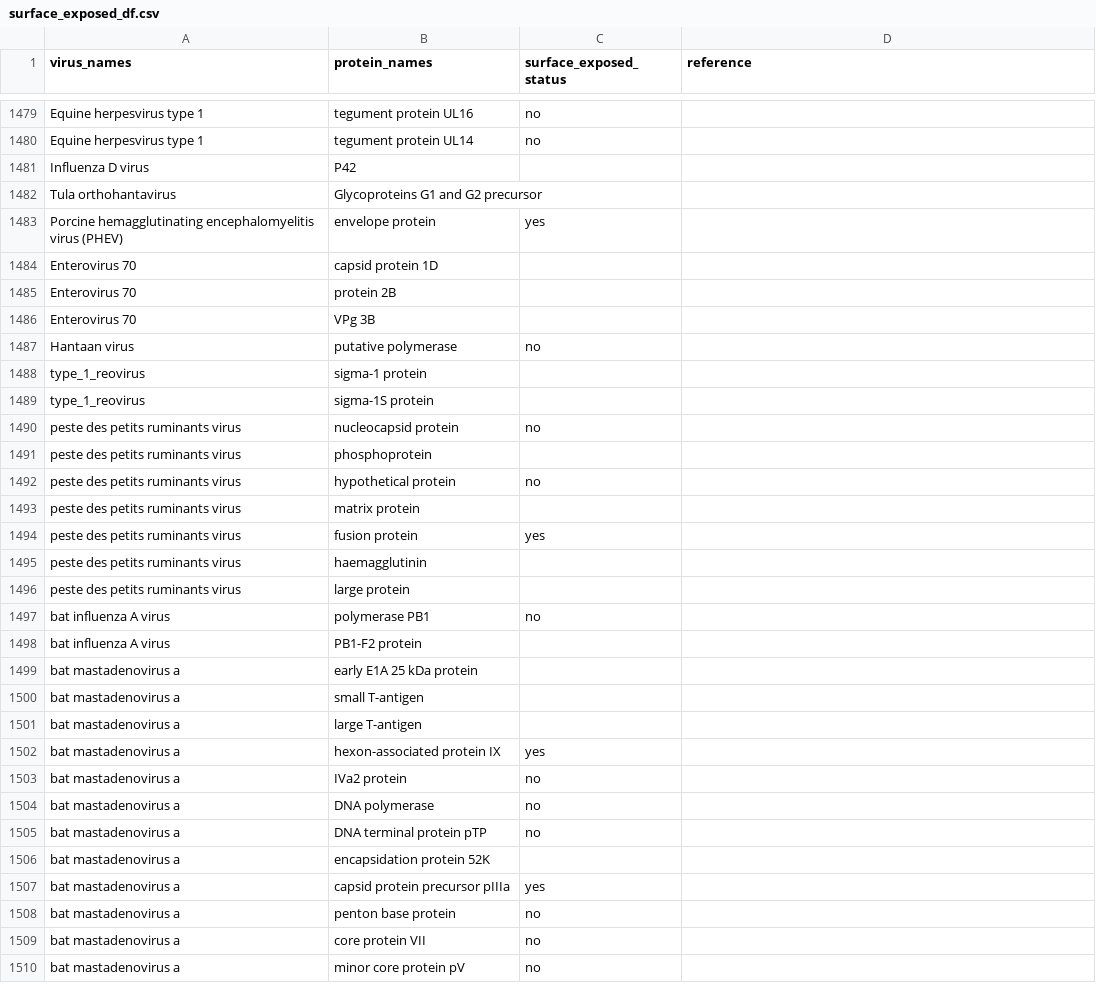
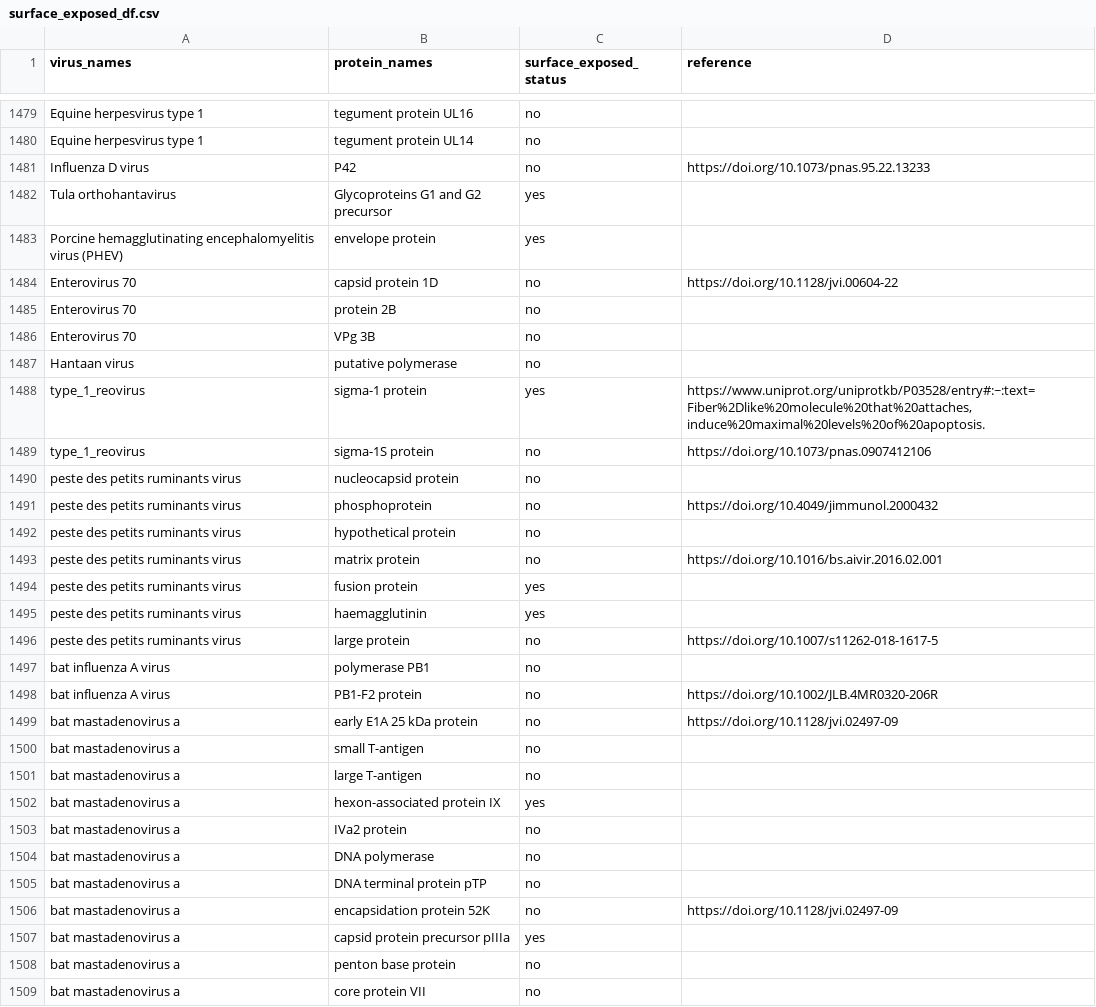
Before and after one commit to lanl/ldrd_virus_work, a CSV file: viral_seq/data/surface_exposed_df.csv, drawn as a sheet; only a part is shown, gaps mark what is left out; the shorter side is filled out with more unchanged rows; the diff covers the shown part only.

Commit message:
ENH: add entries to surface_exposed_df.csv
- modify add_surface_exposed.py to display number of remaining entries

```diff
--- a/viral_seq/data/surface_exposed_df.csv
+++ b/viral_seq/data/surface_exposed_df.csv
@@ -1480,23 +1480,23 @@ Equine herpesvirus type 1,tegument protein UL16,no,
 Equine herpesvirus type 1,tegument protein UL14,no,
-Influenza D virus,P42,,
-Tula orthohantavirus,Glycoproteins G1 and G2 precursor,,
+Influenza D virus,P42,no,https://doi.org/10.1073/pnas.95.22.13233
+Tula orthohantavirus,Glycoproteins G1 and G2 precursor,yes,
 Porcine hemagglutinating encephalomyelitis virus (PHEV),envelope protein,yes,
-Enterovirus 70,capsid protein 1D,,
-Enterovirus 70,protein 2B,,
-Enterovirus 70,VPg 3B,,
+Enterovirus 70,capsid protein 1D,no,https://doi.org/10.1128/jvi.00604-22
+Enterovirus 70,protein 2B,no,
+Enterovirus 70,VPg 3B,no,
 Hantaan virus,putative polymerase,no,
-type_1_reovirus,sigma-1 protein,,
-type_1_reovirus,sigma-1S protein,,
+type_1_reovirus,sigma-1 protein,yes,"https://www.uniprot.org/uniprotkb/P03528/entry#:~:text=Fiber%2Dlike%20molecule%20that%20attaches,induce%20maximal%20levels%20of%20apoptosis."
+type_1_reovirus,sigma-1S protein,no,https://doi.org/10.1073/pnas.0907412106
 peste des petits ruminants virus,nucleocapsid protein,no,
-peste des petits ruminants virus,phosphoprotein,,
+peste des petits ruminants virus,phosphoprotein,no,https://doi.org/10.4049/jimmunol.2000432
 peste des petits ruminants virus,hypothetical protein,no,
-peste des petits ruminants virus,matrix protein,,
+peste des petits ruminants virus,matrix protein,no,https://doi.org/10.1016/bs.aivir.2016.02.001
 peste des petits ruminants virus,fusion protein,yes,
-peste des petits ruminants virus,haemagglutinin,,
-peste des petits ruminants virus,large protein,,
+peste des petits ruminants virus,haemagglutinin,yes,
+peste des petits ruminants virus,large protein,no,https://doi.org/10.1007/s11262-018-1617-5
 bat influenza A virus,polymerase PB1,no,
-bat influenza A virus,PB1-F2 protein,,
-bat mastadenovirus a,early E1A 25 kDa protein,,
-bat mastadenovirus a,small T-antigen,,
-bat mastadenovirus a,large T-antigen,,
+bat influenza A virus,PB1-F2 protein,no,https://doi.org/10.1002/JLB.4MR0320-206R
+bat mastadenovirus a,early E1A 25 kDa protein,no,https://doi.org/10.1128/jvi.02497-09
+bat mastadenovirus a,small T-antigen,no,
+bat mastadenovirus a,large T-antigen,no,
 bat mastadenovirus a,hexon-associated protein IX,yes,
@@ -1505,3 +1505,3 @@ bat mastadenovirus a,DNA polymerase,no,
 bat mastadenovirus a,DNA terminal protein pTP,no,
-bat mastadenovirus a,encapsidation protein 52K,,
+bat mastadenovirus a,encapsidation protein 52K,no,https://doi.org/10.1128/jvi.02497-09
 bat mastadenovirus a,capsid protein precursor pIIIa,yes,
```
Also changed, not shown: 165 edited cells elsewhere in this file, 1 other file.
